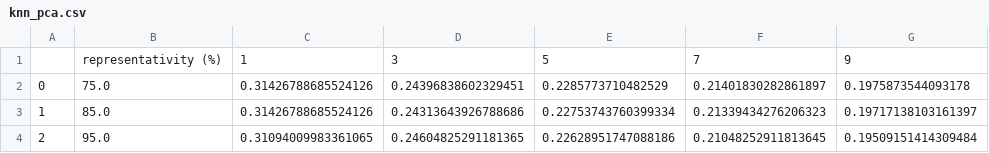
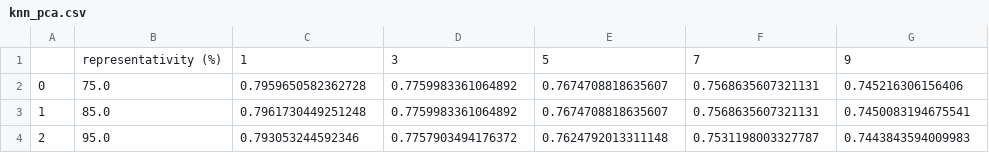
Before and after one commit to greati/covertype-data-analysis, a CSV file: results/knn_pca.csv, drawn as a sheet.

```diff
--- a/results/knn_pca.csv
+++ b/results/knn_pca.csv
@@ -1,4 +1,4 @@
 ,representativity (%),1,3,5,7,9
-0,75.0,0.31426788685524126,0.24396838602329451,0.2285773710482529,0.21401830282861897,0.1975873544093178
-1,85.0,0.31426788685524126,0.24313643926788686,0.22753743760399334,0.21339434276206323,0.19717138103161397
-2,95.0,0.31094009983361065,0.24604825291181365,0.22628951747088186,0.21048252911813645,0.19509151414309484
+0,75.0,0.7959650582362728,0.7759983361064892,0.7674708818635607,0.7568635607321131,0.745216306156406
+1,85.0,0.7961730449251248,0.7759983361064892,0.7674708818635607,0.7568635607321131,0.7450083194675541
+2,95.0,0.793053244592346,0.7757903494176372,0.7624792013311148,0.7531198003327787,0.7443843594009983
```
Also changed, not shown: results/decision_tree_ga.csv, results/decision_tree_pso.csv, 29 other files.
